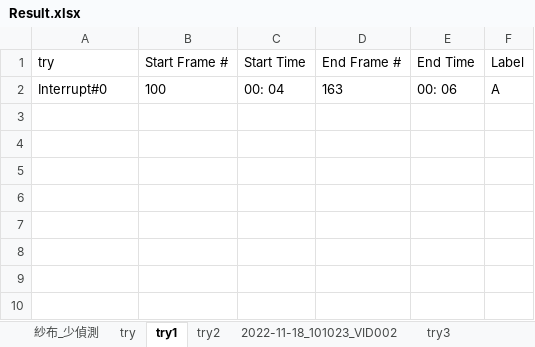
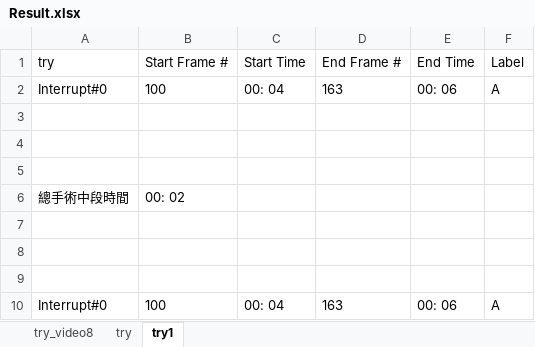
Before and after one commit to yipei0516/ProjectDesign, an Excel workbook: Result.xlsx, sheet try1, drawn as a sheet; values as stored, in another font and other column widths than the file's, no borders; the diff names each change by its address in the sheet, - before the commit and + after, or states it on an @@ line.

```diff
--- a/Result.xlsx (sheet try1)
+++ b/Result.xlsx (sheet try1)
-sheet tab: 紗布_少偵測
-sheet tab: try2
-sheet tab: 2022-11-18_101023_VID002
-sheet tab: try3
+row 3: (empty)
+row 4: (empty)
+row 5: (empty)
+row 6: 總手術中段時間 | 00: 02
+row 7: (empty)
+row 8: (empty)
+row 9: (empty)
+row 10: Interrupt#0 | 100 | 00: 04 | 163 | 00: 06 | A
```
Also changed, not shown: sheet try, other sheet tabs, 4 other files.
